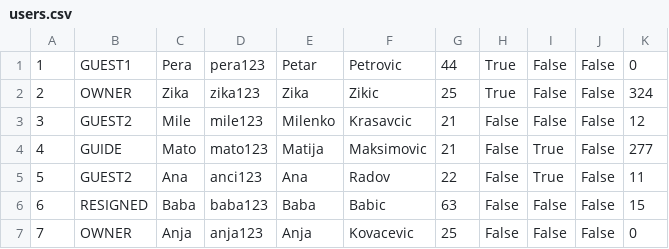
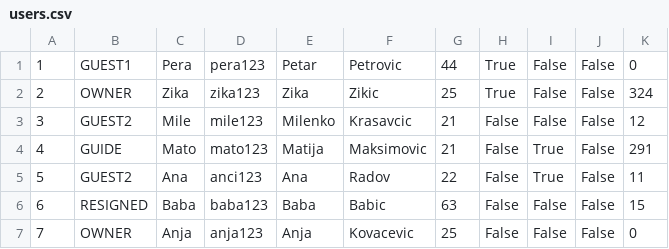
Before and after one commit to kovacevicanja/sims-grupa3-teamA, a CSV file: Resources/Data/users.csv, drawn as a sheet.

```diff
--- a/Resources/Data/users.csv
+++ b/Resources/Data/users.csv
@@ -3,3 +3,3 @@
 3|GUEST2|Mile|mile123|Milenko|Krasavcic|21|False|False|False|12
-4|GUIDE|Mato|mato123|Matija|Maksimovic|21|False|True|False|277
+4|GUIDE|Mato|mato123|Matija|Maksimovic|21|False|True|False|291
 5|GUEST2|Ana|anci123|Ana|Radov|22|False|True|False|11
```
Also changed, not shown: Resources/Data/tourEvaluation.csv, 1 other file.
